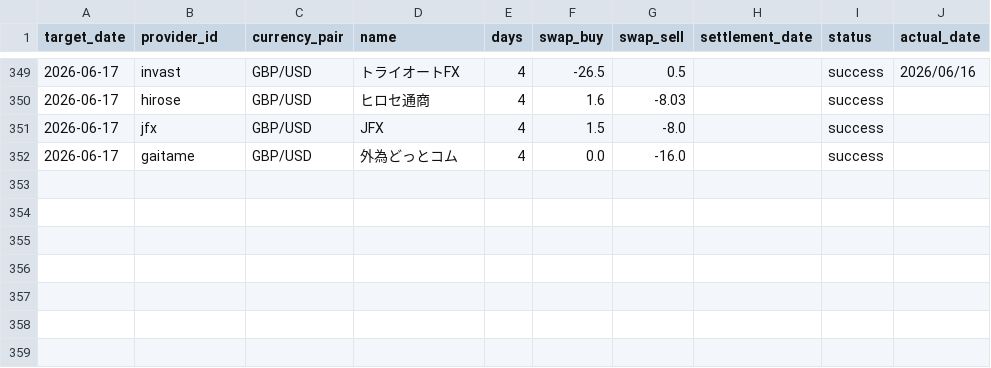
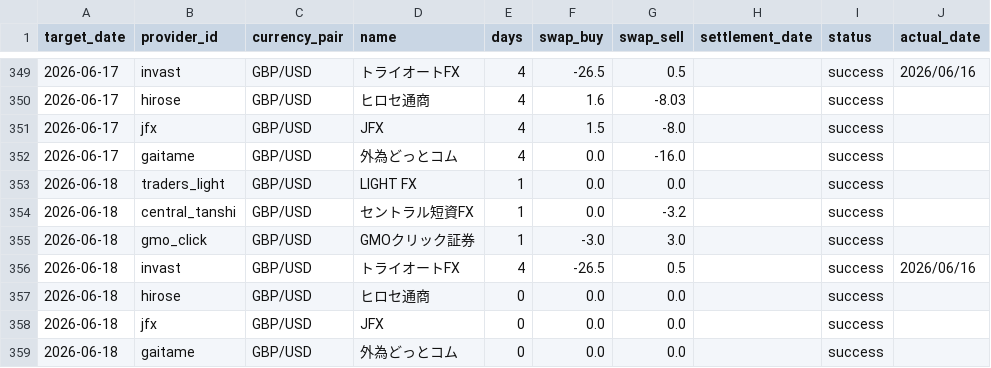
Before and after one commit to pcjidouka-spec/lira-watch-public-jp, a CSV file: public/data/master_history_gbpusd.csv, drawn as a sheet; only a part is shown, gaps mark what is left out.

```diff
--- a/public/data/master_history_gbpusd.csv
+++ b/public/data/master_history_gbpusd.csv
@@ -352 +352,8 @@ target_date,provider_id,currency_pair,name,days,swap_buy,swap_sell,settlement_da
 2026-06-17,gaitame,GBP/USD,外為どっとコム,4,0.0,-16.0,,success,
+2026-06-18,traders_light,GBP/USD,LIGHT FX,1,0.0,0.0,,success,
+2026-06-18,central_tanshi,GBP/USD,セントラル短資FX,1,0.0,-3.2,,success,
+2026-06-18,gmo_click,GBP/USD,GMOクリック証券,1,-3.0,3.0,,success,
+2026-06-18,invast,GBP/USD,トライオートFX,4,-26.5,0.5,,success,2026/06/16
+2026-06-18,hirose,GBP/USD,ヒロセ通商,0,0.0,0.0,,success,
+2026-06-18,jfx,GBP/USD,JFX,0,0.0,0.0,,success,
+2026-06-18,gaitame,GBP/USD,外為どっとコム,0,0.0,0.0,,success,
```
Also changed, not shown: public/data/master_history_eurusd.csv, public/data/master_history_huf.csv, 8 other files.
